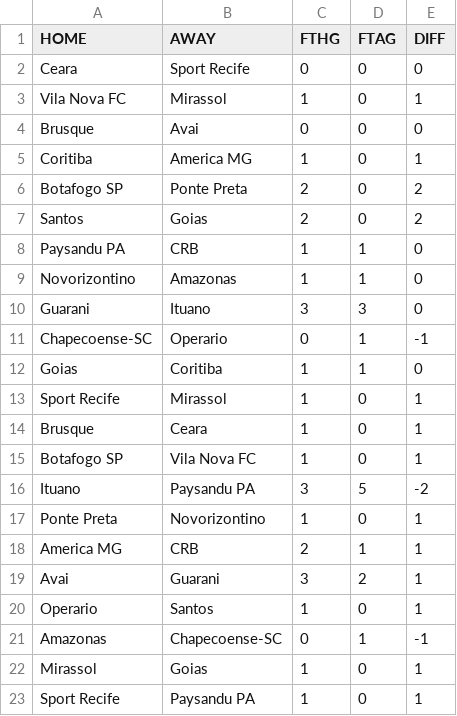
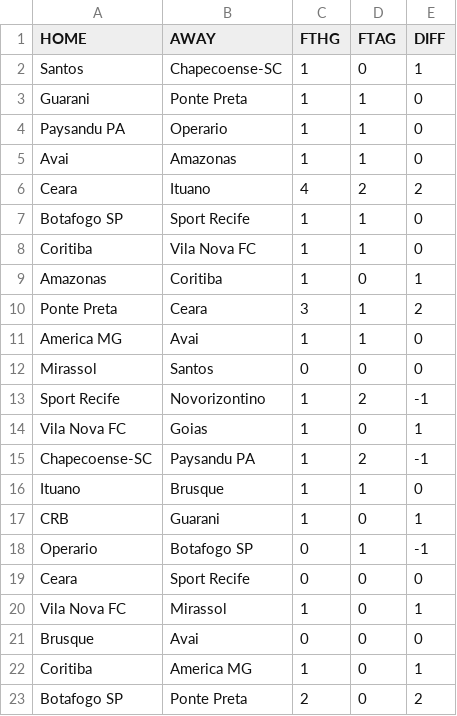
Before and after one commit to andreluizfrancabatista/chance_de_gol, a CSV file: serie_b.csv, drawn as a sheet; only a part is shown; the shorter side is filled out with more unchanged rows; the diff covers the shown part only; the diff names each change by its address in the sheet, - before the commit and + after, or states it on an @@ line.

```diff
--- a/serie_b.csv
+++ b/serie_b.csv
+row 2: Santos | Chapecoense-SC | 1 | 0 | 1
+row 3: Guarani | Ponte Preta | 1 | 1 | 0
+row 4: Paysandu PA | Operario | 1 | 1 | 0
+row 5: Avai | Amazonas | 1 | 1 | 0
+row 6: Ceara | Ituano | 4 | 2 | 2
+row 7: Botafogo SP | Sport Recife | 1 | 1 | 0
+row 8: Coritiba | Vila Nova FC | 1 | 1 | 0
+row 9: Amazonas | Coritiba | 1 | 0 | 1
+row 10: Ponte Preta | Ceara | 3 | 1 | 2
+row 11: America MG | Avai | 1 | 1 | 0
+row 12: Mirassol | Santos | 0 | 0 | 0
+row 13: Sport Recife | Novorizontino | 1 | 2 | -1
+row 14: Vila Nova FC | Goias | 1 | 0 | 1
+row 15: Chapecoense-SC | Paysandu PA | 1 | 2 | -1
+row 16: Ituano | Brusque | 1 | 1 | 0
+row 17: CRB | Guarani | 1 | 0 | 1
+row 18: Operario | Botafogo SP | 0 | 1 | -1
```
Also changed, not shown: 20 removed rows elsewhere in this file, serie_a.csv, serie_a_proximos.csv, 2 other files.
